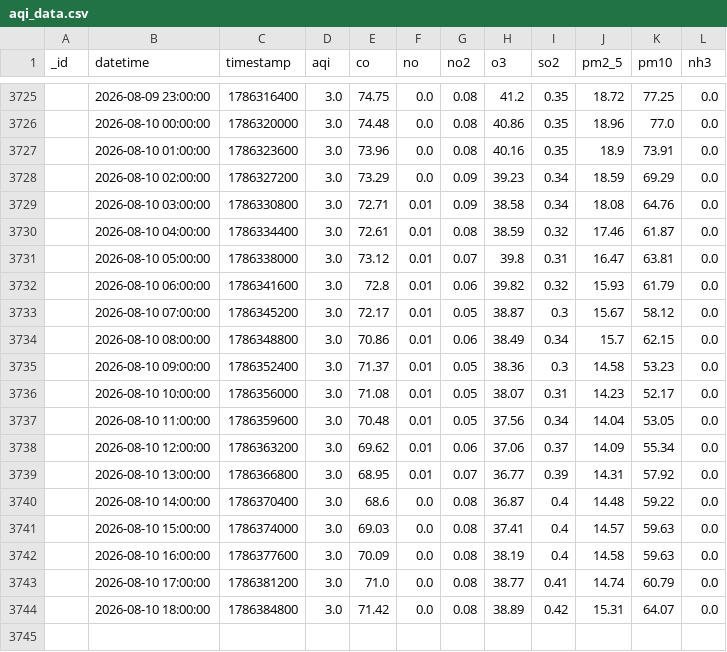
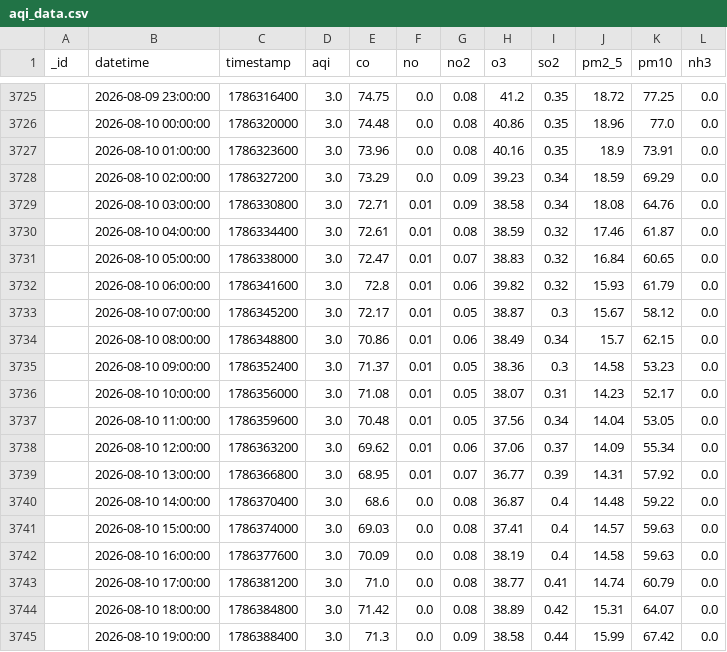
Before and after one commit to Uzicodr/AQI-Predictor-End-to-End-ML-Pipeline-, a CSV file: data/aqi_data.csv, drawn as a sheet; only a part is shown, gaps mark what is left out.

```diff
--- a/data/aqi_data.csv
+++ b/data/aqi_data.csv
@@ -3730,3 +3730,3 @@ _id,datetime,timestamp,aqi,co,no,no2,o3,so2,pm2_5,pm10,nh3
 ,2026-08-10 04:00:00,1786334400,3.0,72.61,0.01,0.08,38.59,0.32,17.46,61.87,0.0
-,2026-08-10 05:00:00,1786338000,3.0,73.12,0.01,0.07,39.8,0.31,16.47,63.81,0.0
+,2026-08-10 05:00:00,1786338000,3.0,72.47,0.01,0.07,38.83,0.32,16.84,60.65,0.0
 ,2026-08-10 06:00:00,1786341600,3.0,72.8,0.01,0.06,39.82,0.32,15.93,61.79,0.0
@@ -3744 +3744,2 @@ _id,datetime,timestamp,aqi,co,no,no2,o3,so2,pm2_5,pm10,nh3
 ,2026-08-10 18:00:00,1786384800,3.0,71.42,0.0,0.08,38.89,0.42,15.31,64.07,0.0
+,2026-08-10 19:00:00,1786388400,3.0,71.3,0.0,0.09,38.58,0.44,15.99,67.42,0.0
```
Also changed, not shown: data/aqi_features.csv.
